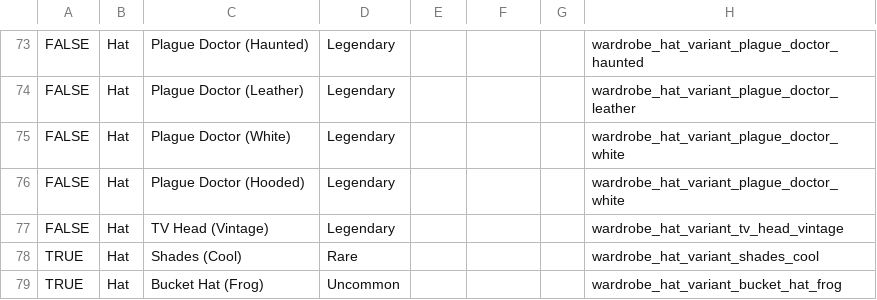
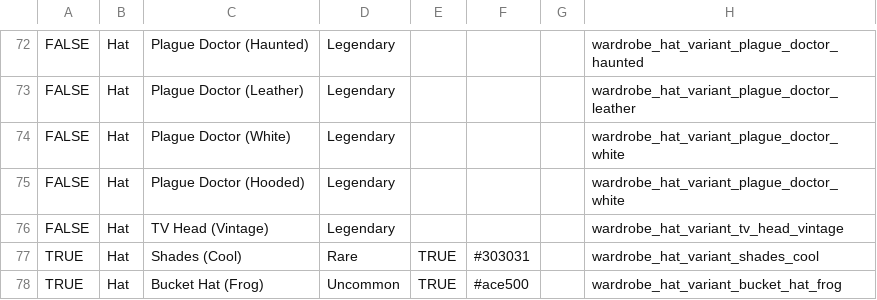
Before and after one commit to ThorNoxcrew/configuration, a CSV file: island/items/cosmetic_master_variant.csv, drawn as a sheet; only a part is shown, gaps mark what is left out; addresses are those after the commit; the diff covers the shown part only; the diff names each change by its address in the sheet, - before the commit and + after, or states it on an @@ line.

```diff
--- a/island/items/cosmetic_master_variant.csv
+++ b/island/items/cosmetic_master_variant.csv
-E77:E78: (empty)
+E77:E78: TRUE
-F77: (empty)
+F77: #303031
-F78: (empty)
+F78: #ace500
```
Also changed, not shown: 2 added rows, 2 removed rows and 14 edited cells elsewhere in this file, island/items/cosmetic_master_base.csv, 1 other file.
